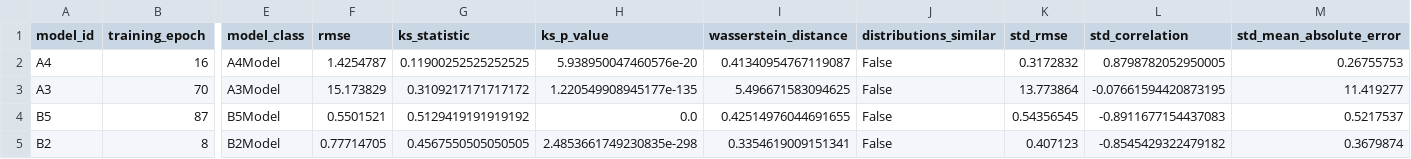
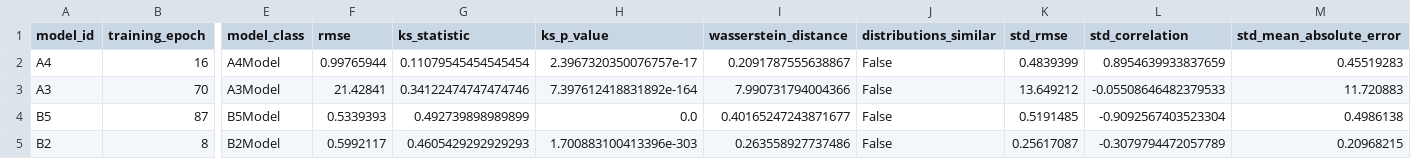
Before and after one commit to heraclixus/signature_comparisons, a CSV file: results/heston/evaluation/enhanced_models_evaluation.csv, drawn as a sheet; only a part is shown, gaps mark what is left out; the diff covers the shown part only; the diff names each change by its address in the sheet, - before the commit and + after, or states it on an @@ line.

Commit message:
add all fbm datasets

```diff
--- a/results/heston/evaluation/enhanced_models_evaluation.csv
+++ b/results/heston/evaluation/enhanced_models_evaluation.csv
-F2 (rmse): 1.4254787
+F2 (rmse): 0.99765944
-G2 (ks_statistic): 0.11900252525252525
+G2 (ks_statistic): 0.11079545454545454
-H2 (ks_p_value): 5.938950047460576e-20
+H2 (ks_p_value): 2.3967320350076757e-17
-I2 (wasserstein_distance): 0.41340954767119087
+I2 (wasserstein_distance): 0.2091787555638867
-K2 (std_rmse): 0.3172832
+K2 (std_rmse): 0.4839399
-L2 (std_correlation): 0.8798782052950005
+L2 (std_correlation): 0.8954639933837659
-M2 (std_mean_absolute_error): 0.26755753
+M2 (std_mean_absolute_error): 0.45519283
-F3 (rmse): 15.173829
+F3 (rmse): 21.42841
-G3 (ks_statistic): 0.3109217171717172
+G3 (ks_statistic): 0.34122474747474746
-H3 (ks_p_value): 1.220549908945177e-135
+H3 (ks_p_value): 7.397612418831892e-164
-I3 (wasserstein_distance): 5.496671583094625
+I3 (wasserstein_distance): 7.990731794004366
-K3 (std_rmse): 13.773864
+K3 (std_rmse): 13.649212
-L3 (std_correlation): -0.07661594420873195
+L3 (std_correlation): -0.05508646482379533
-M3 (std_mean_absolute_error): 11.419277
+M3 (std_mean_absolute_error): 11.720883
-F4 (rmse): 0.5501521
+F4 (rmse): 0.5339393
-G4 (ks_statistic): 0.5129419191919192
+G4 (ks_statistic): 0.492739898989899
-I4 (wasserstein_distance): 0.42514976044691655
+I4 (wasserstein_distance): 0.40165247243871677
-K4 (std_rmse): 0.54356545
+K4 (std_rmse): 0.5191485
-L4 (std_correlation): -0.8911677154437083
+L4 (std_correlation): -0.9092567403523304
-M4 (std_mean_absolute_error): 0.5217537
+M4 (std_mean_absolute_error): 0.4986138
-F5 (rmse): 0.77714705
+F5 (rmse): 0.5992117
-G5 (ks_statistic): 0.4567550505050505
+G5 (ks_statistic): 0.4605429292929293
-H5 (ks_p_value): 2.4853661749230835e-298
+H5 (ks_p_value): 1.700883100413396e-303
-I5 (wasserstein_distance): 0.3354619009151341
+I5 (wasserstein_distance): 0.263558927737486
-K5 (std_rmse): 0.407123
+K5 (std_rmse): 0.25617087
-L5 (std_correlation): -0.8545429322479182
+L5 (std_correlation): -0.3079794472057789
-M5 (std_mean_absolute_error): 0.3679874
+M5 (std_mean_absolute_error): 0.20968215
```
Also changed, not shown: 35 edited cells elsewhere in this file, results/brownian/evaluation/enhanced_models_evaluation.csv, results/ou_process/evaluation/enhanced_models_evaluation.csv, 39 other files.
